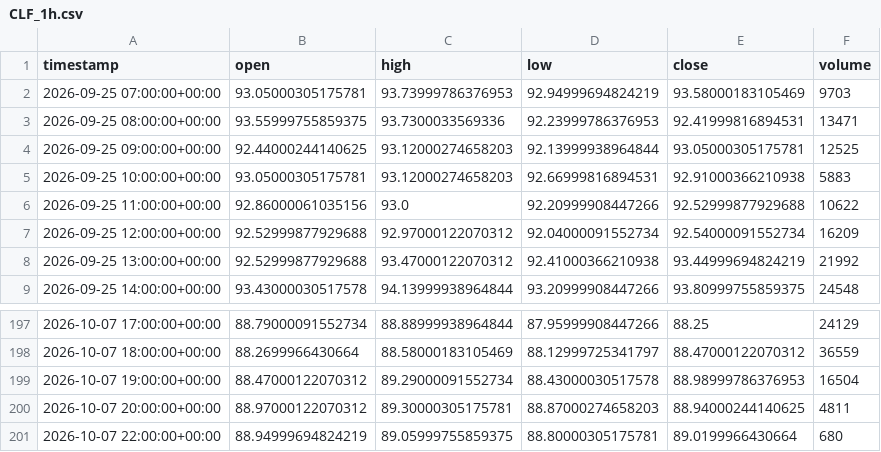
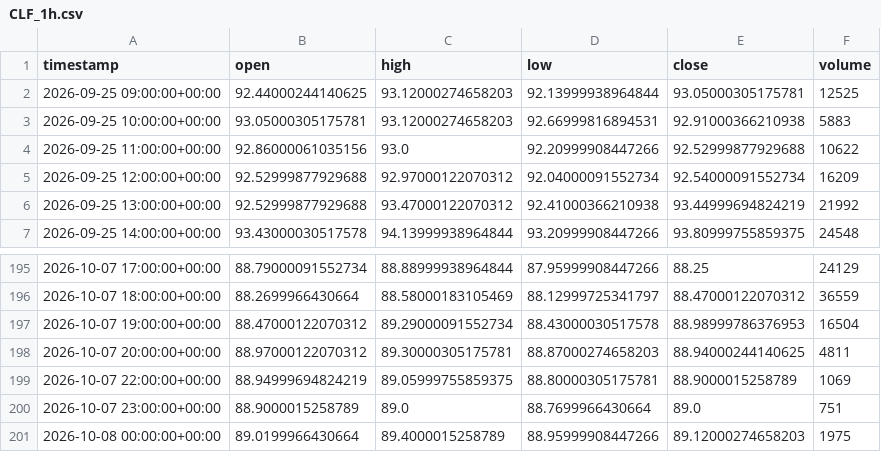
Before and after one commit to maraky122/mesa-brooks, a CSV file: data/ohlc/CLF_1h.csv, drawn as a sheet; only a part is shown, gaps mark what is left out.

```diff
--- a/data/ohlc/CLF_1h.csv
+++ b/data/ohlc/CLF_1h.csv
@@ -1,4 +1,2 @@
 timestamp,open,high,low,close,volume
-2026-09-25 07:00:00+00:00,93.05000305175781,93.73999786376953,92.94999694824219,93.58000183105469,9703
-2026-09-25 08:00:00+00:00,93.55999755859375,93.7300033569336,92.23999786376953,92.41999816894531,13471
 2026-09-25 09:00:00+00:00,92.44000244140625,93.12000274658203,92.13999938964844,93.05000305175781,12525
@@ -200,2 +198,4 @@ timestamp,open,high,low,close,volume
 2026-10-07 20:00:00+00:00,88.97000122070312,89.30000305175781,88.87000274658203,88.94000244140625,4811
-2026-10-07 22:00:00+00:00,88.94999694824219,89.05999755859375,88.80000305175781,89.0199966430664,680
+2026-10-07 22:00:00+00:00,88.94999694824219,89.05999755859375,88.80000305175781,88.9000015258789,1069
+2026-10-07 23:00:00+00:00,88.9000015258789,89.0,88.7699966430664,89.0,751
+2026-10-08 00:00:00+00:00,89.0199966430664,89.4000015258789,88.95999908447266,89.12000274658203,1975
```
Also changed, not shown: data/ohlc/NVDA_1d.csv, data/ohlc/QQQ_1d.csv, 20 other files.
